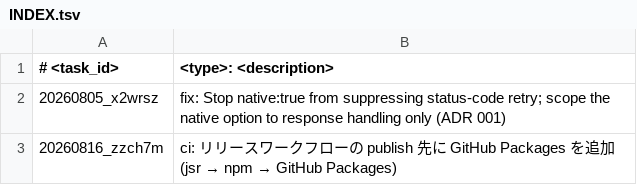
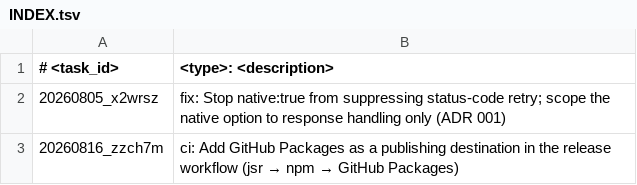
Before and after one commit to scirexs/fetchy, a TSV file: .ws/task/INDEX.tsv, drawn as a sheet.

```diff
--- a/.ws/task/INDEX.tsv
+++ b/.ws/task/INDEX.tsv
@@ -2,2 +2,2 @@
 20260805_x2wrsz	fix: Stop native:true from suppressing status-code retry; scope the native option to response handling only (ADR 001)
-20260816_zzch7m	ci: リリースワークフローの publish 先に GitHub Packages を追加(jsr → npm → GitHub Packages)
+20260816_zzch7m	ci: Add GitHub Packages as a publishing destination in the release workflow (jsr → npm → GitHub Packages)
```
Also changed, not shown: 1 other file.
